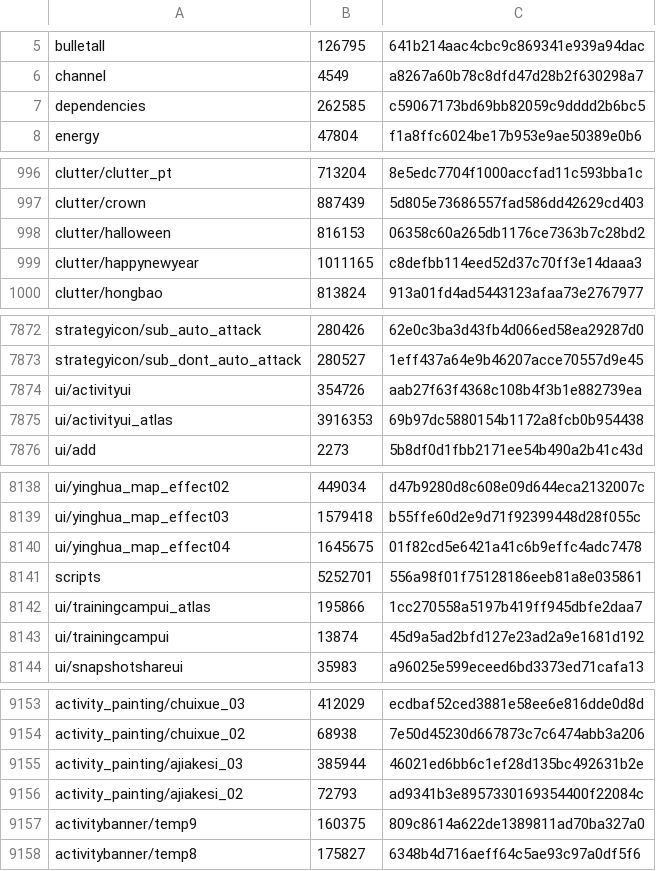
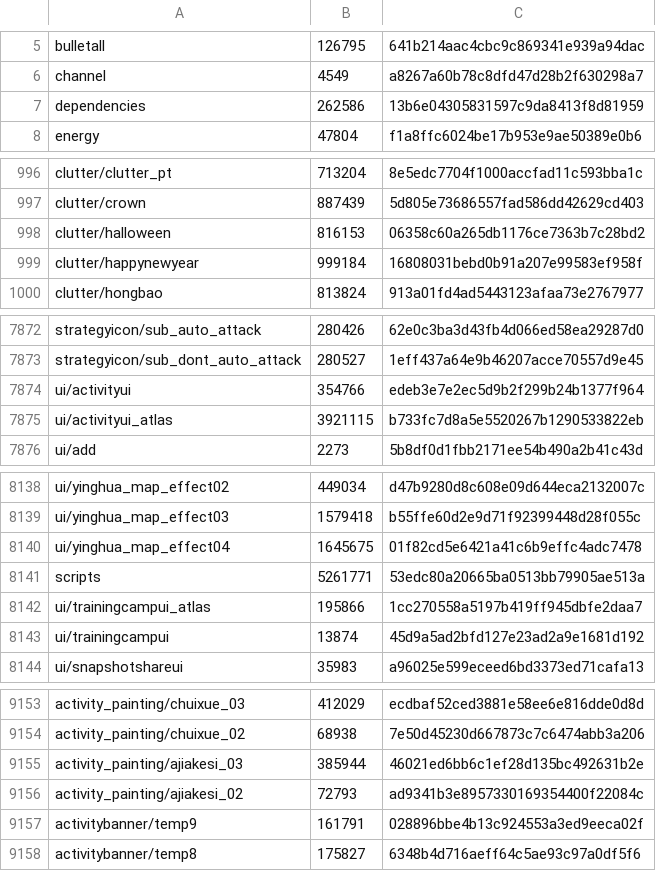
Before and after one commit to mixa3607/AzurLaneDump_EN, a CSV file: Android_data/files/hashes.csv, drawn as a sheet; only a part is shown, gaps mark what is left out; the diff covers the shown part only.

```diff
--- a/Android_data/files/hashes.csv
+++ b/Android_data/files/hashes.csv
@@ -6,3 +6,3 @@ bulletall,126795,641b214aac4cbc9c869341e939a94dac
 channel,4549,a8267a60b78c8dfd47d28b2f630298a7
-dependencies,262585,c59067173bd69bb82059c9dddd2b6bc5
+dependencies,262586,13b6e04305831597c9da8413f8d81959
 energy,47804,f1a8ffc6024be17b953e9ae50389e0b6
@@ -998,3 +998,3 @@ clutter/crown,887439,5d805e73686557fad586dd42629cd403
 clutter/halloween,816153,06358c60a265db1176ce7363b7c28bd2
-clutter/happynewyear,1011165,c8defbb114eed52d37c70ff3e14daaa3
+clutter/happynewyear,999184,16808031bebd0b91a207e99583ef958f
 clutter/hongbao,813824,913a01fd4ad5443123afaa73e2767977
@@ -7873,4 +7873,4 @@ strategyicon/sub_auto_attack,280426,62e0c3ba3d43fb4d066ed58ea29287d0
 strategyicon/sub_dont_auto_attack,280527,1eff437a64e9b46207acce70557d9e45
-ui/activityui,354726,aab27f63f4368c108b4f3b1e882739ea
-ui/activityui_atlas,3916353,69b97dc5880154b1172a8fcb0b954438
+ui/activityui,354766,edeb3e7e2ec5d9b2f299b24b1377f964
+ui/activityui_atlas,3921115,b733fc7d8a5e5520267b1290533822eb
 ui/add,2273,5b8df0d1fbb2171ee54b490a2b41c43d
@@ -8140,3 +8140,3 @@ ui/yinghua_map_effect03,1579418,b55ffe60d2e9d71f92399448d28f055c
 ui/yinghua_map_effect04,1645675,01f82cd5e6421a41c6b9effc4adc7478
-scripts,5252701,556a98f01f75128186eeb81a8e035861
+scripts,5261771,53edc80a20665ba0513bb79905ae513a
 ui/trainingcampui_atlas,195866,1cc270558a5197b419ff945dbfe2daa7
@@ -9156,3 +9156,3 @@ activity_painting/ajiakesi_03,385944,46021ed6bb6c1ef28d135bc492631b2e
 activity_painting/ajiakesi_02,72793,ad9341b3e8957330169354400f22084c
-activitybanner/temp9,160375,809c8614a622de1389811ad70ba327a0
+activitybanner/temp9,161791,028896bbe4b13c924553a3ed9eeca02f
 activitybanner/temp8,175827,6348b4d716aeff64c5ae93c97a0df5f6
```
Also changed, not shown: 6 edited cells elsewhere in this file, Android_data/files/hashes-live2d.csv, 11 other files.
